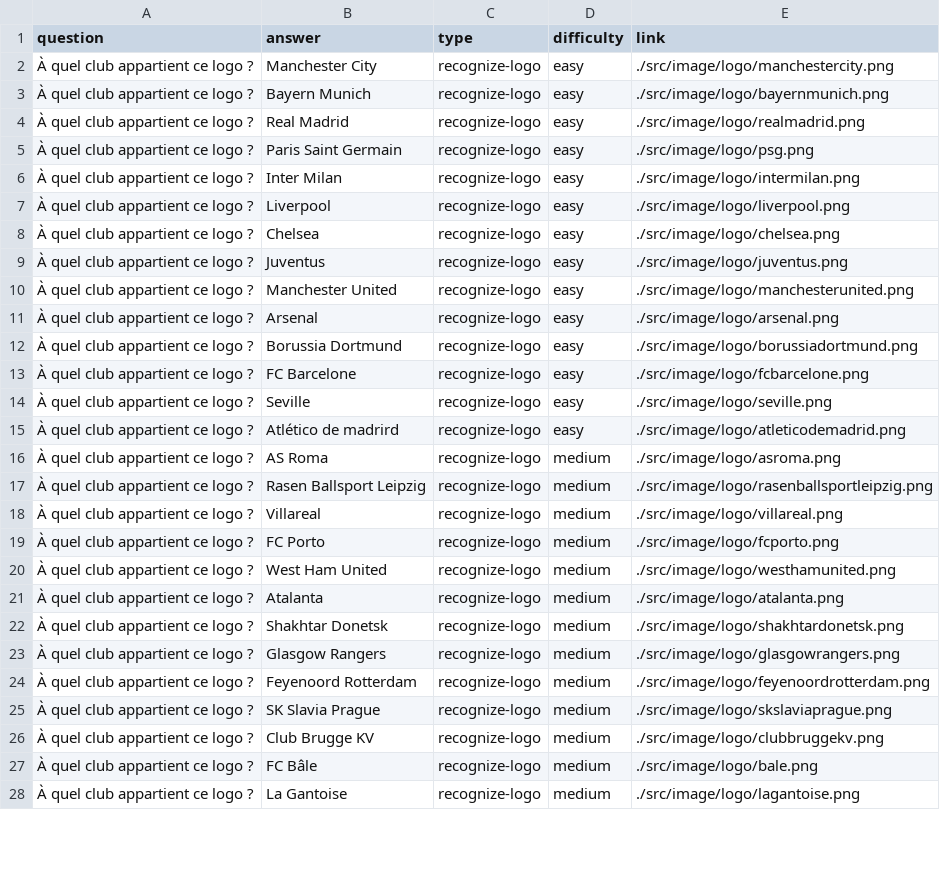
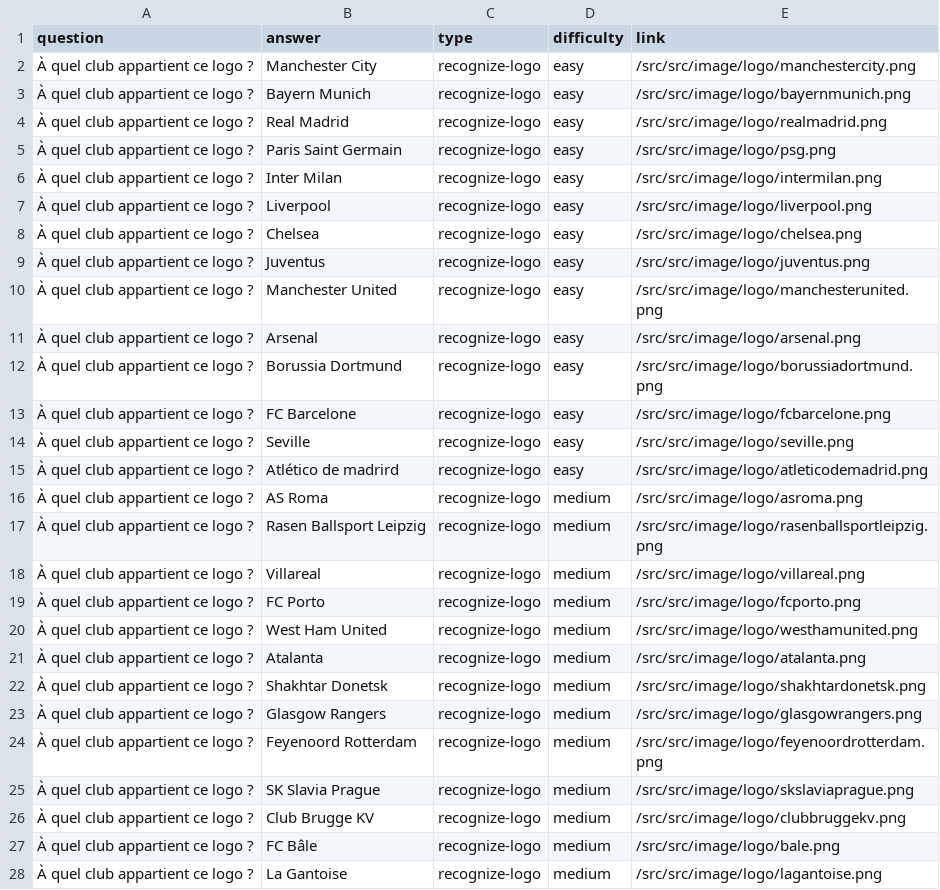
Before and after one commit to cactusninjaa/kfoot, a CSV file: back/question.csv, drawn as a sheet; only a part is shown; the diff covers the shown part only.

```diff
--- a/back/question.csv
+++ b/back/question.csv
@@ -1,28 +1,28 @@
 question,answer,type,difficulty,link
-À quel club appartient ce logo ?,Manchester City,recognize-logo,easy,./src/image/logo/manchestercity.png
-À quel club appartient ce logo ?,Bayern Munich,recognize-logo,easy,./src/image/logo/bayernmunich.png
-À quel club appartient ce logo ?,Real Madrid,recognize-logo,easy,./src/image/logo/realmadrid.png
-À quel club appartient ce logo ?,Paris Saint Germain,recognize-logo,easy,./src/image/logo/psg.png
-À quel club appartient ce logo ?,Inter Milan,recognize-logo,easy,./src/image/logo/intermilan.png
-À quel club appartient ce logo ?,Liverpool,recognize-logo,easy,./src/image/logo/liverpool.png
-À quel club appartient ce logo ?,Chelsea,recognize-logo,easy,./src/image/logo/chelsea.png
-À quel club appartient ce logo ?,Juventus,recognize-logo,easy,./src/image/logo/juventus.png
-À quel club appartient ce logo ?,Manchester United,recognize-logo,easy,./src/image/logo/manchesterunited.png
-À quel club appartient ce logo ?,Arsenal,recognize-logo,easy,./src/image/logo/arsenal.png
-À quel club appartient ce logo ?,Borussia Dortmund,recognize-logo,easy,./src/image/logo/borussiadortmund.png
-À quel club appartient ce logo ?,FC Barcelone,recognize-logo,easy,./src/image/logo/fcbarcelone.png
-À quel club appartient ce logo ?,Seville,recognize-logo,easy,./src/image/logo/seville.png
-À quel club appartient ce logo ?,Atlético de madrird,recognize-logo,easy,./src/image/logo/atleticodemadrid.png
-À quel club appartient ce logo ?,AS Roma,recognize-logo,medium,./src/image/logo/asroma.png
-À quel club appartient ce logo ?,Rasen Ballsport Leipzig,recognize-logo,medium,./src/image/logo/rasenballsportleipzig.png
-À quel club appartient ce logo ?,Villareal,recognize-logo,medium,./src/image/logo/villareal.png
-À quel club appartient ce logo ?,FC Porto,recognize-logo,medium,./src/image/logo/fcporto.png
-À quel club appartient ce logo ?,West Ham United,recognize-logo,medium,./src/image/logo/westhamunited.png
-À quel club appartient ce logo ?,Atalanta,recognize-logo,medium,./src/image/logo/atalanta.png
-À quel club appartient ce logo ?,Shakhtar Donetsk,recognize-logo,medium,./src/image/logo/shakhtardonetsk.png
-À quel club appartient ce logo ?,Glasgow Rangers,recognize-logo,medium,./src/image/logo/glasgowrangers.png
-À quel club appartient ce logo ?,Feyenoord Rotterdam,recognize-logo,medium,./src/image/logo/feyenoordrotterdam.png
-À quel club appartient ce logo ?,SK Slavia Prague,recognize-logo,medium,./src/image/logo/skslaviaprague.png
-À quel club appartient ce logo ?,Club Brugge KV,recognize-logo,medium,./src/image/logo/clubbruggekv.png
-À quel club appartient ce logo ?,FC Bâle ,recognize-logo,medium,./src/image/logo/bale.png
-À quel club appartient ce logo ?,La Gantoise,recognize-logo,medium,./src/image/logo/lagantoise.png
+À quel club appartient ce logo ?,Manchester City,recognize-logo,easy,/src/src/image/logo/manchestercity.png
+À quel club appartient ce logo ?,Bayern Munich,recognize-logo,easy,/src/src/image/logo/bayernmunich.png
+À quel club appartient ce logo ?,Real Madrid,recognize-logo,easy,/src/src/image/logo/realmadrid.png
+À quel club appartient ce logo ?,Paris Saint Germain,recognize-logo,easy,/src/src/image/logo/psg.png
+À quel club appartient ce logo ?,Inter Milan,recognize-logo,easy,/src/src/image/logo/intermilan.png
+À quel club appartient ce logo ?,Liverpool,recognize-logo,easy,/src/src/image/logo/liverpool.png
+À quel club appartient ce logo ?,Chelsea,recognize-logo,easy,/src/src/image/logo/chelsea.png
+À quel club appartient ce logo ?,Juventus,recognize-logo,easy,/src/src/image/logo/juventus.png
+À quel club appartient ce logo ?,Manchester United,recognize-logo,easy,/src/src/image/logo/manchesterunited.png
+À quel club appartient ce logo ?,Arsenal,recognize-logo,easy,/src/src/image/logo/arsenal.png
+À quel club appartient ce logo ?,Borussia Dortmund,recognize-logo,easy,/src/src/image/logo/borussiadortmund.png
+À quel club appartient ce logo ?,FC Barcelone,recognize-logo,easy,/src/src/image/logo/fcbarcelone.png
+À quel club appartient ce logo ?,Seville,recognize-logo,easy,/src/src/image/logo/seville.png
+À quel club appartient ce logo ?,Atlético de madrird,recognize-logo,easy,/src/src/image/logo/atleticodemadrid.png
+À quel club appartient ce logo ?,AS Roma,recognize-logo,medium,/src/src/image/logo/asroma.png
+À quel club appartient ce logo ?,Rasen Ballsport Leipzig,recognize-logo,medium,/src/src/image/logo/rasenballsportleipzig.png
+À quel club appartient ce logo ?,Villareal,recognize-logo,medium,/src/src/image/logo/villareal.png
+À quel club appartient ce logo ?,FC Porto,recognize-logo,medium,/src/src/image/logo/fcporto.png
+À quel club appartient ce logo ?,West Ham United,recognize-logo,medium,/src/src/image/logo/westhamunited.png
+À quel club appartient ce logo ?,Atalanta,recognize-logo,medium,/src/src/image/logo/atalanta.png
+À quel club appartient ce logo ?,Shakhtar Donetsk,recognize-logo,medium,/src/src/image/logo/shakhtardonetsk.png
+À quel club appartient ce logo ?,Glasgow Rangers,recognize-logo,medium,/src/src/image/logo/glasgowrangers.png
+À quel club appartient ce logo ?,Feyenoord Rotterdam,recognize-logo,medium,/src/src/image/logo/feyenoordrotterdam.png
+À quel club appartient ce logo ?,SK Slavia Prague,recognize-logo,medium,/src/src/image/logo/skslaviaprague.png
+À quel club appartient ce logo ?,Club Brugge KV,recognize-logo,medium,/src/src/image/logo/clubbruggekv.png
+À quel club appartient ce logo ?,FC Bâle ,recognize-logo,medium,/src/src/image/logo/bale.png
+À quel club appartient ce logo ?,La Gantoise,recognize-logo,medium,/src/src/image/logo/lagantoise.png
```
Also changed, not shown: 143 edited cells elsewhere in this file, 3 other files.
